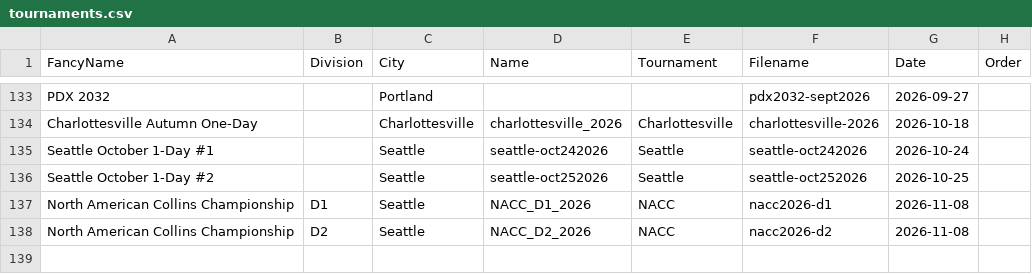
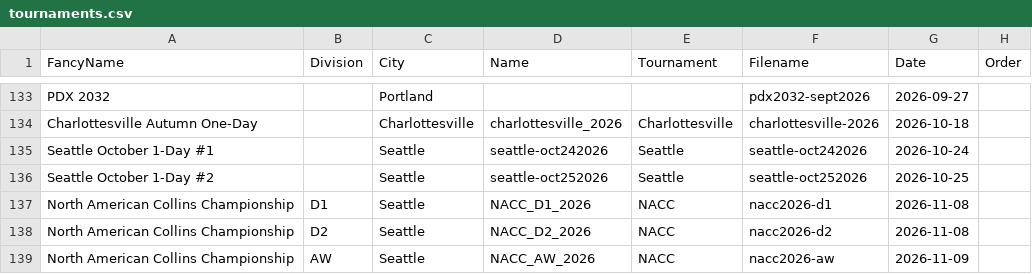
Before and after one commit to cocoscrabble/ratings, a CSV file: data/tournaments.csv, drawn as a sheet; only a part is shown, gaps mark what is left out.

Commit message:
Update tournaments.csv with nacc2026-aw

```diff
--- a/data/tournaments.csv
+++ b/data/tournaments.csv
@@ -138 +138,2 @@ North American Collins Championship,D1,Seattle,NACC_D1_2026,NACC,nacc2026-d1,202
 North American Collins Championship,D2,Seattle,NACC_D2_2026,NACC,nacc2026-d2,2026-11-08,
+North American Collins Championship,AW,Seattle,NACC_AW_2026,NACC,nacc2026-aw,2026-11-09,
```
